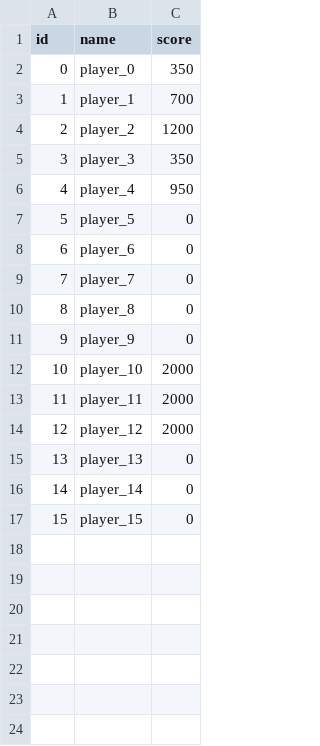
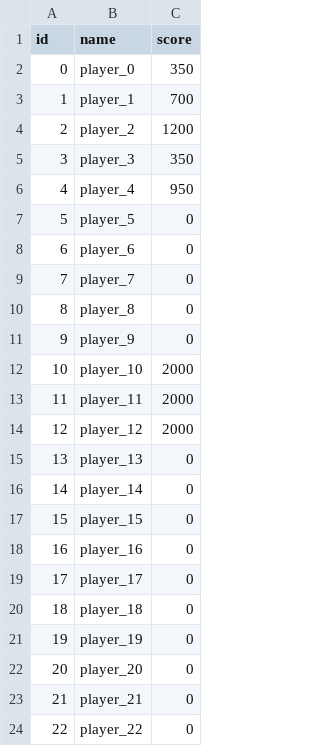
Before and after one commit to FabianMuth/AirForce1945, a TSV file: data/scores.tsv, drawn as a sheet.

```diff
--- a/data/scores.tsv
+++ b/data/scores.tsv
@@ -17 +17,8 @@ id	name	score
 15	player_15	0
+16	player_16	0
+17	player_17	0
+18	player_18	0
+19	player_19	0
+20	player_20	0
+21	player_21	0
+22	player_22	0
```
Also changed, not shown: 5 other files.
